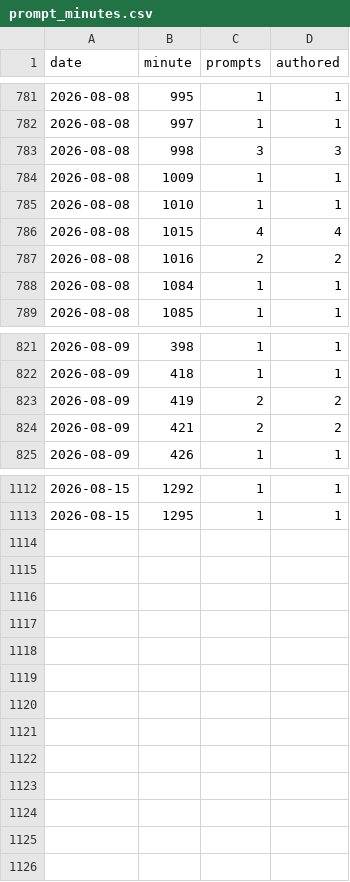
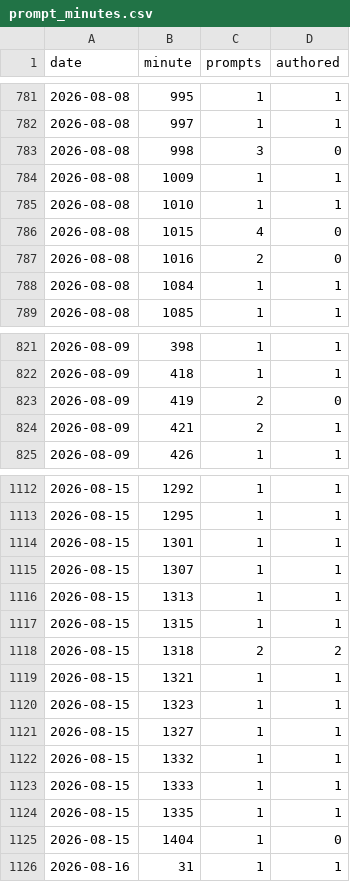
Before and after one commit to actions-gateway/github-actions-gateway, a CSV file: claude-usage/data/prompt_minutes.csv, drawn as a sheet; only a part is shown, gaps mark what is left out; the diff covers the shown part only.

Commit message:
fix(metrics): catch the dispatch openings that stopped saying "You are"
The authored/machine split keyed on a persona brief opening "You are ". That
wording was abandoned on 2026-08-04, not reworded, and dispatch kept going in a
new shape: prose pointing the session at the worker skill's SKILL.md, 21 openings
from 08-08 on, median 2,746 chars against the persona era's 5,058. Those went
into the authored column, which is the silent drift the predicate's own comment
predicted it would suffer. Nothing signalled it. The count did not collapse to
zero, it drifted, and the split still looked plausible.

The predicate now tests both shapes, and the skill-name half is a set rather than
a literal because the skill has since been renamed (dispatch-worker ->
session-worker, karlkfi/claude-skills #45). A further rename appends a name and
leaves the history classified, which one literal never manages. Measured across
1,428 human prompts, every match is its session's first prompt and no mid-session
prompt matches, so an authored prompt discussing the skill by path is a real but
unobserved false positive; the docstring says so.

The persona half stays broad enough to misfile a prompt opening "You are right".
That is asserted as a test rather than fixed: the era it covers is closed, so
tightening it would only re-cut history.

Rebuilding rather than re-running was required. The authored column is the one
value here a re-run can want to revise downward, and merge_max_into only ever
revises upward, so the first re-run silently kept the old classification. Deleting
prompt_minutes.csv and rebuilding is lossless while every row still comes from
live transcripts, and two consecutive runs now produce identical files.

Snapshot rolls to 601.6M headline tokens, 2,030 commits, 219.7h wall-clock over
660.8h of session time, 1,334 prompts of which 1,218 are authored — 19 fewer than
before, which is the correction net of uuid dedup. Machine-composed openings are
9% of prompts and 70% of prompt characters, up from 7% and 65%.

```diff
--- a/claude-usage/data/prompt_minutes.csv
+++ b/claude-usage/data/prompt_minutes.csv
@@ -782,7 +782,7 @@ date,minute,prompts,authored
 2026-08-08,997,1,1
-2026-08-08,998,3,3
+2026-08-08,998,3,0
 2026-08-08,1009,1,1
 2026-08-08,1010,1,1
-2026-08-08,1015,4,4
-2026-08-08,1016,2,2
+2026-08-08,1015,4,0
+2026-08-08,1016,2,0
 2026-08-08,1084,1,1
@@ -822,4 +822,4 @@ date,minute,prompts,authored
 2026-08-09,418,1,1
-2026-08-09,419,2,2
-2026-08-09,421,2,2
+2026-08-09,419,2,0
+2026-08-09,421,2,1
 2026-08-09,426,1,1
@@ -1113 +1113,14 @@ date,minute,prompts,authored
 2026-08-15,1295,1,1
+2026-08-15,1301,1,1
+2026-08-15,1307,1,1
+2026-08-15,1313,1,1
+2026-08-15,1315,1,1
+2026-08-15,1318,2,2
+2026-08-15,1321,1,1
+2026-08-15,1323,1,1
+2026-08-15,1327,1,1
+2026-08-15,1332,1,1
+2026-08-15,1333,1,1
+2026-08-15,1335,1,1
+2026-08-15,1404,1,0
+2026-08-16,31,1,1
```
Also changed, not shown: 5 edited cells elsewhere in this file, claude-usage/data/git_metrics.csv, claude-usage/data/model_daily.csv, 31 other files.
